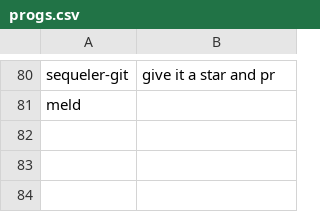
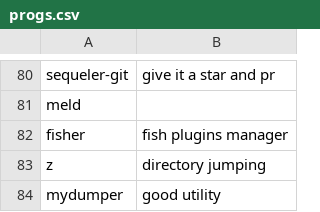
Before and after one commit to talbergs/RICE, a CSV file: progs.csv, drawn as a sheet; only a part is shown, gaps mark what is left out.

```diff
--- a/progs.csv
+++ b/progs.csv
@@ -81 +81,4 @@ sequeler-git,give it a star and pr
 meld,
+fisher,fish plugins manager
+z,directory jumping
+mydumper,good utility
```
Also changed, not shown: 2 other files.
